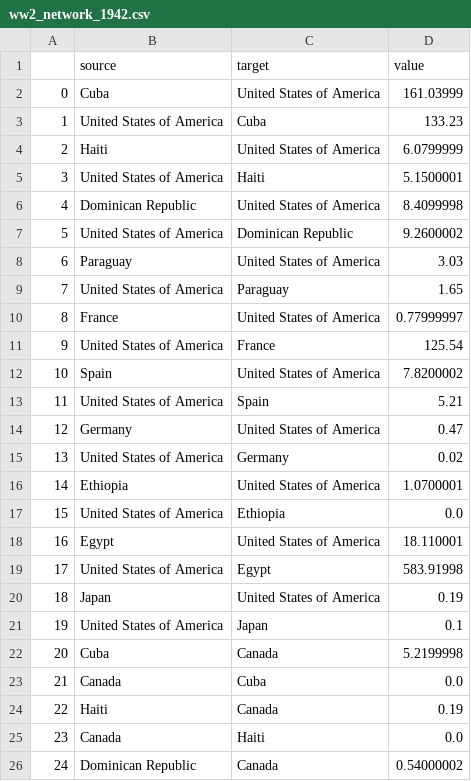
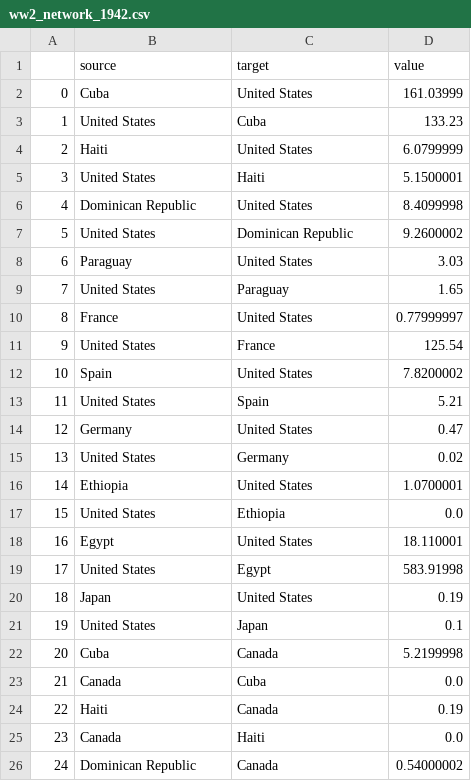
Before and after one commit to EnochCrow/DataVis_Project4, a CSV file: Final_Data/ww2_network_1942.csv, drawn as a sheet; only a part is shown.

```diff
--- a/Final_Data/ww2_network_1942.csv
+++ b/Final_Data/ww2_network_1942.csv
@@ -1,22 +1,22 @@
 ,source,target,value
-0,Cuba,United States of America,161.03999
-1,United States of America,Cuba,133.23
-2,Haiti,United States of America,6.0799999
-3,United States of America,Haiti,5.1500001
-4,Dominican Republic,United States of America,8.4099998
-5,United States of America,Dominican Republic,9.2600002
-6,Paraguay,United States of America,3.03
-7,United States of America,Paraguay,1.65
-8,France,United States of America,0.77999997
-9,United States of America,France,125.54
-10,Spain,United States of America,7.8200002
-11,United States of America,Spain,5.21
-12,Germany,United States of America,0.47
-13,United States of America,Germany,0.02
-14,Ethiopia,United States of America,1.0700001
-15,United States of America,Ethiopia,0.0
-16,Egypt,United States of America,18.110001
-17,United States of America,Egypt,583.91998
-18,Japan,United States of America,0.19
-19,United States of America,Japan,0.1
+0,Cuba,United States,161.03999
+1,United States,Cuba,133.23
+2,Haiti,United States,6.0799999
+3,United States,Haiti,5.1500001
+4,Dominican Republic,United States,8.4099998
+5,United States,Dominican Republic,9.2600002
+6,Paraguay,United States,3.03
+7,United States,Paraguay,1.65
+8,France,United States,0.77999997
+9,United States,France,125.54
+10,Spain,United States,7.8200002
+11,United States,Spain,5.21
+12,Germany,United States,0.47
+13,United States,Germany,0.02
+14,Ethiopia,United States,1.0700001
+15,United States,Ethiopia,0.0
+16,Egypt,United States,18.110001
+17,United States,Egypt,583.91998
+18,Japan,United States,0.19
+19,United States,Japan,0.1
 20,Cuba,Canada,5.2199998
```
Also changed, not shown: Final_Data/ww2_network_1939.csv, Final_Data/ww2_network_1940.csv, 10 other files.
